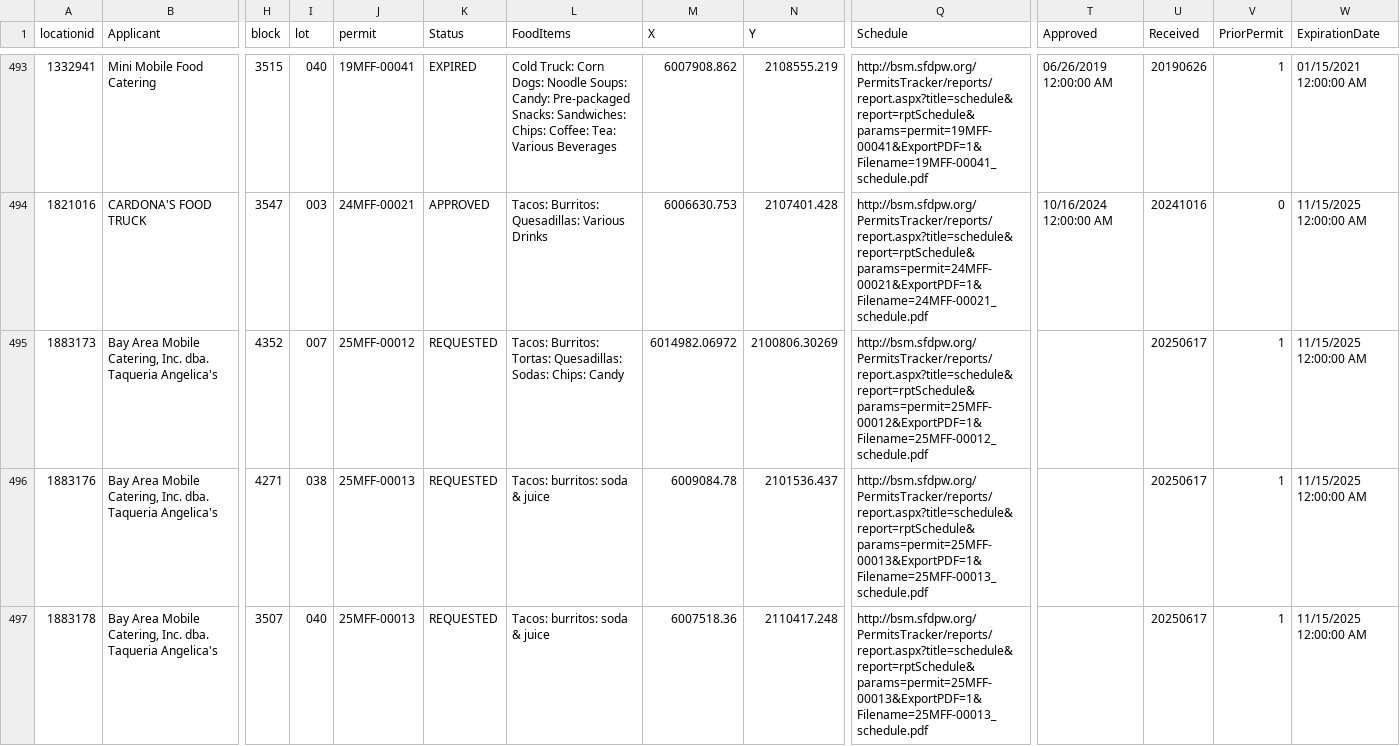
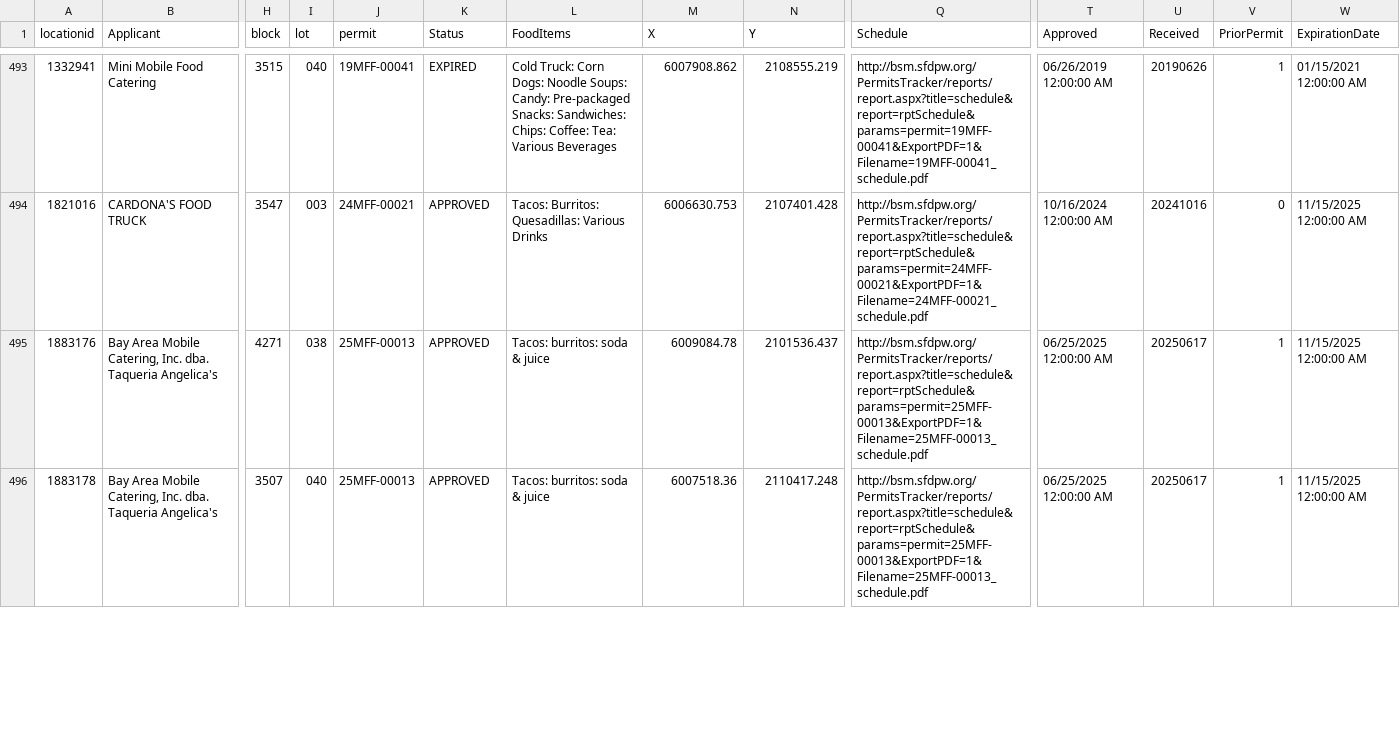
Before and after one commit to tectonia/food-truck-api, a CSV file: src/Mobile_Food_Facility_Permit.csv, drawn as a sheet; only a part is shown, gaps mark what is left out; removed rows and columns are numbered as before the commit, all else as after; rows hold the shown columns only; the diff covers the shown part only; the diff names each change by its address in the sheet, - before the commit and + after, or states it on an @@ line.

```diff
--- a/src/Mobile_Food_Facility_Permit.csv
+++ b/src/Mobile_Food_Facility_Permit.csv
-row 495: 1883173 | Bay Area Mobile Catering, Inc. dba. Taqueria Angelica's | 4352 | 007 | 25MFF-00012 | REQUESTED | Tacos: Burritos: Tortas: Quesadillas: Sodas: Chips: Candy | 6014982.06972 | 2100806.30269 | http://bsm.sfdpw.org/PermitsTracker/reports/report.aspx?title=schedule&report=rptSchedule&params=permit=25MFF-00012&ExportPDF=1&Filename=25MFF-00012_schedule.pdf |  | 20250617 | 1 | 11/15/2025 12:00:00 AM
-K495:K496 (Status): REQUESTED
+K495:K496 (Status): APPROVED
-T495:T496 (Approved): (empty)
+T495:T496 (Approved): 06/25/2025 12:00:00 AM
```
Also changed, not shown: 1 added row and 2 edited cells elsewhere in this file.
